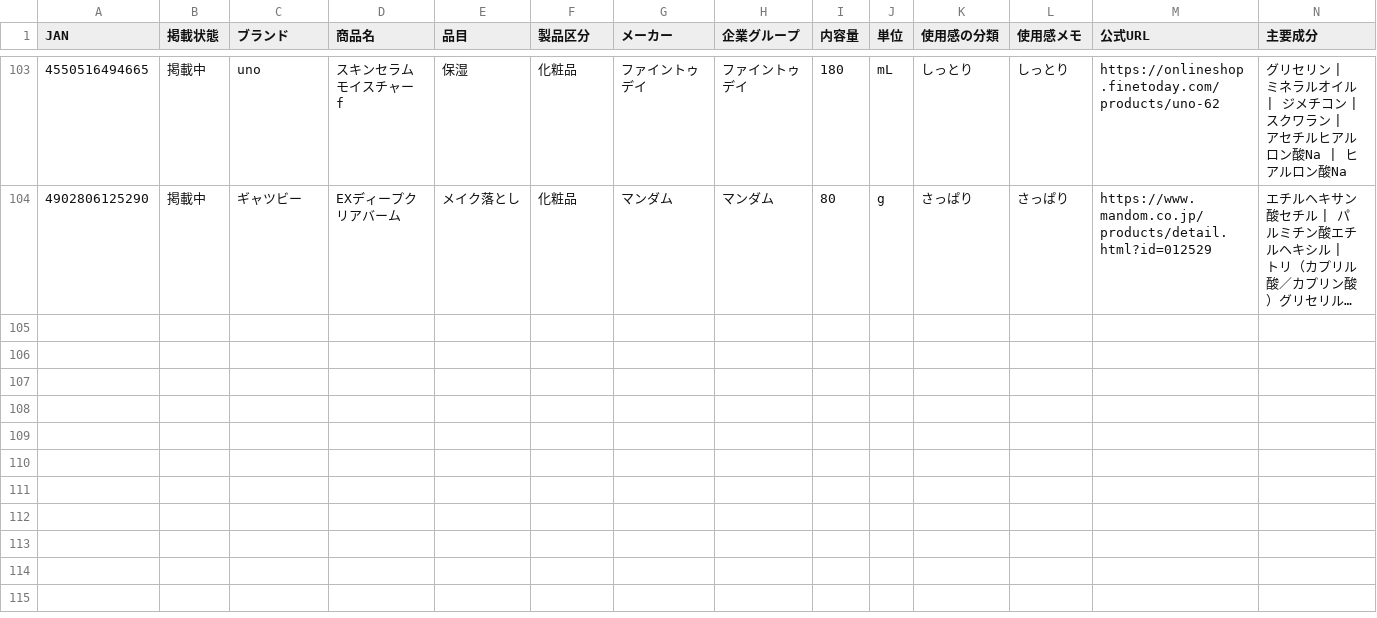
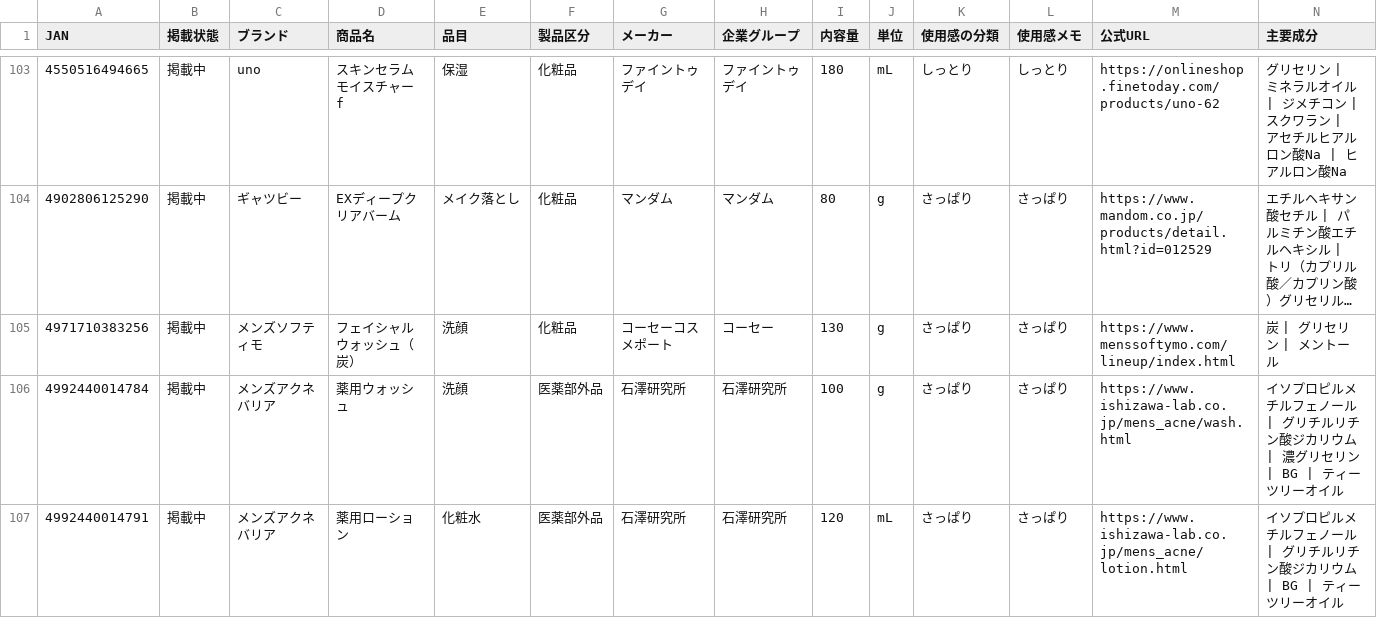
Before and after one commit to 28nznkffck-arch/skincare-optimizer, a CSV file: catalog-men/products.csv, drawn as a sheet; only a part is shown, gaps mark what is left out; long unchanged cells end in …; rows hold the shown columns only; the diff names each change by its address in the sheet, - before the commit and + after, or states it on an @@ line.

Commit message:
Register men's Softymo and Acne Barrier with verified drugstore prices

```diff
--- a/catalog-men/products.csv
+++ b/catalog-men/products.csv
+row 105: 4971710383256 | 掲載中 | メンズソフティモ | フェイシャルウォッシュ（炭） | 洗顔 | 化粧品 | コーセーコスメポート | コーセー | 130 | g | さっぱり | さっぱり | https://www.menssoftymo.com/lineup/index.html | 炭 | グリセリン | メントール
+row 106: 4992440014784 | 掲載中 | メンズアクネバリア | 薬用ウォッシュ | 洗顔 | 医薬部外品 | 石澤研究所 | 石澤研究所 | 100 | g | さっぱり | さっぱり | https://www.ishizawa-lab.co.jp/mens_acne/wash.html | イソプロピルメチルフェノール | グリチルリチン酸ジカリウム | 濃グリセリン | BG | ティーツリーオイル
+row 107: 4992440014791 | 掲載中 | メンズアクネバリア | 薬用ローション | 化粧水 | 医薬部外品 | 石澤研究所 | 石澤研究所 | 120 | mL | さっぱり | さっぱり | https://www.ishizawa-lab.co.jp/mens_acne/lotion.html | イソプロピルメチルフェノール | グリチルリチン酸ジカリウム | BG | ティーツリーオイル
```
Also changed, not shown: catalog-men/prices.csv, catalog-men/scores.csv, 9 other files.
